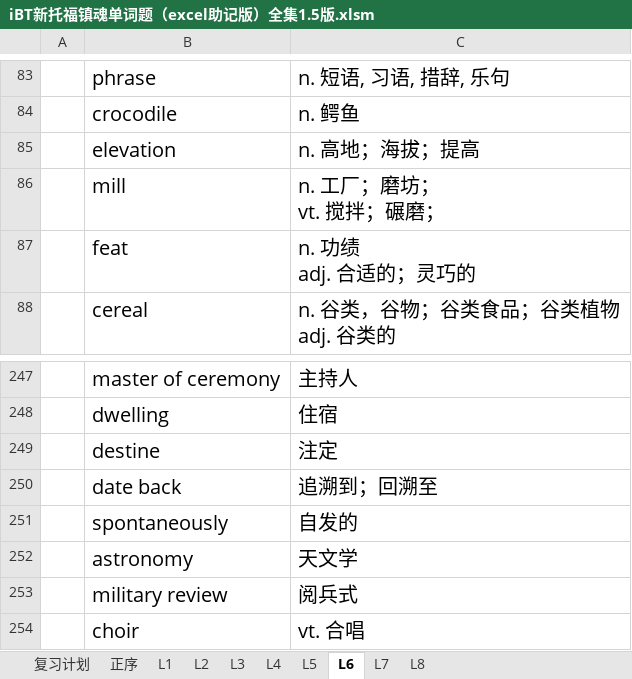
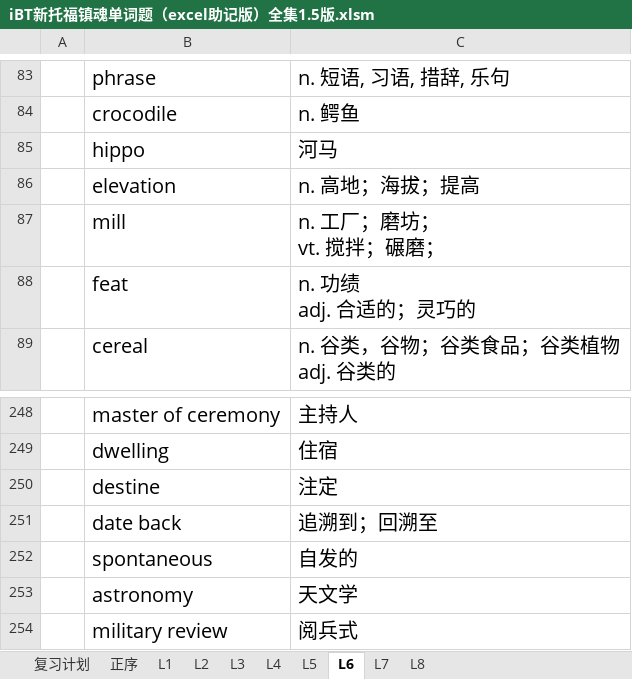
Before and after one commit to F4bwDP6a6W/FLY_US, an Excel workbook: 托福/单词/iBT新托福镇魂单词题（excel助记版）全集1.5版.xlsm, sheet L6, drawn as a sheet; only a part is shown, gaps mark what is left out; the shorter side is filled out with more unchanged rows; values as stored, in another font and other column widths than the file's, no borders; addresses are those after the commit; the diff names each change by its address in the sheet, - before the commit and + after, or states it on an @@ line.

```diff
--- a/托福/单词/iBT新托福镇魂单词题（excel助记版）全集1.5版.xlsm (sheet L6)
+++ b/托福/单词/iBT新托福镇魂单词题（excel助记版）全集1.5版.xlsm (sheet L6)
+row 85:  | hippo | 河马
-B252: spontaneously
+B252: spontaneous
```
Also changed, not shown: sheet 复习计划, 美国大学信息/2015CS学校整理.xlsx, 7 other files.
